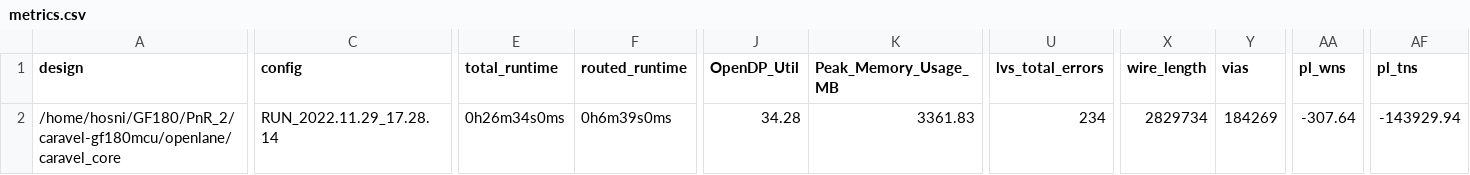
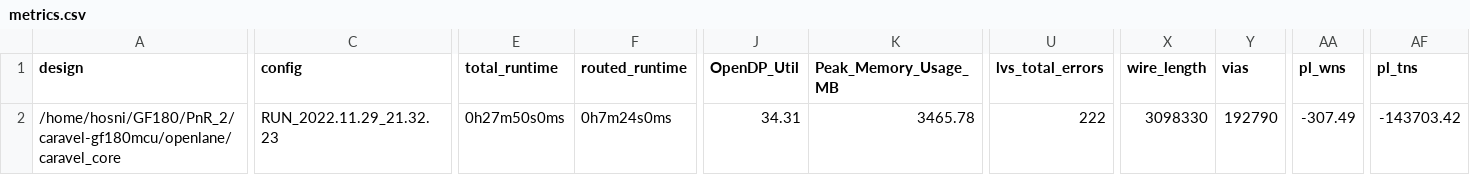
Before and after one commit to efabless/caravel-gf180mcu, a CSV file: signoff/caravel_core/metrics.csv, drawn as a sheet; only a part is shown, gaps mark what is left out; the diff covers the shown part only; the diff names each change by its address in the sheet, - before the commit and + after, or states it on an @@ line.

Commit message:
reharden caravel_core.

```diff
--- a/signoff/caravel_core/metrics.csv
+++ b/signoff/caravel_core/metrics.csv
-C2 (config): RUN_2022.11.29_17.28.14
+C2 (config): RUN_2022.11.29_21.32.23
-E2 (total_runtime): 0h26m34s0ms
+E2 (total_runtime): 0h27m50s0ms
-F2 (routed_runtime): 0h6m39s0ms
+F2 (routed_runtime): 0h7m24s0ms
-J2 (OpenDP_Util): 34.28
+J2 (OpenDP_Util): 34.31
-K2 (Peak_Memory_Usage_MB): 3361.83
+K2 (Peak_Memory_Usage_MB): 3465.78
-U2 (lvs_total_errors): 234
+U2 (lvs_total_errors): 222
-X2 (wire_length): 2829734
+X2 (wire_length): 3098330
-Y2 (vias): 184269
+Y2 (vias): 192790
-AA2 (pl_wns): -307.64
+AA2 (pl_wns): -307.49
-AF2 (pl_tns): -143929.94
+AF2 (pl_tns): -143703.42
```
Also changed, not shown: 9 edited cells elsewhere in this file, 40 other files.
